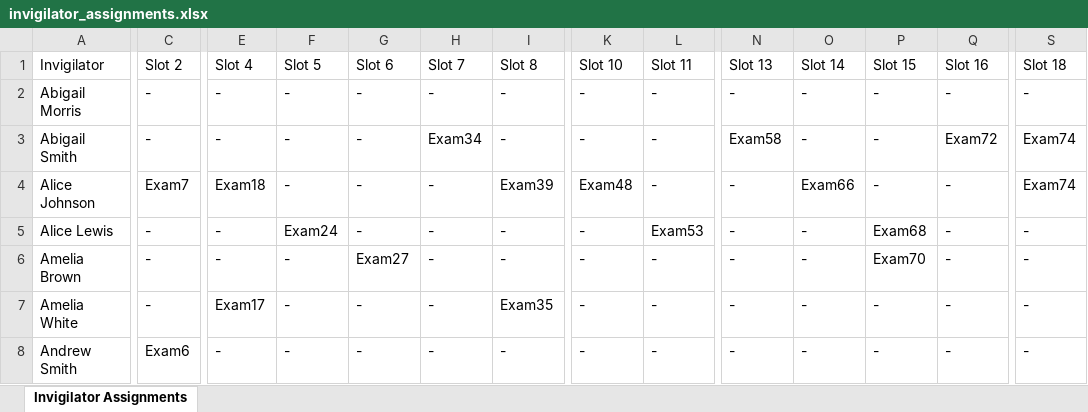
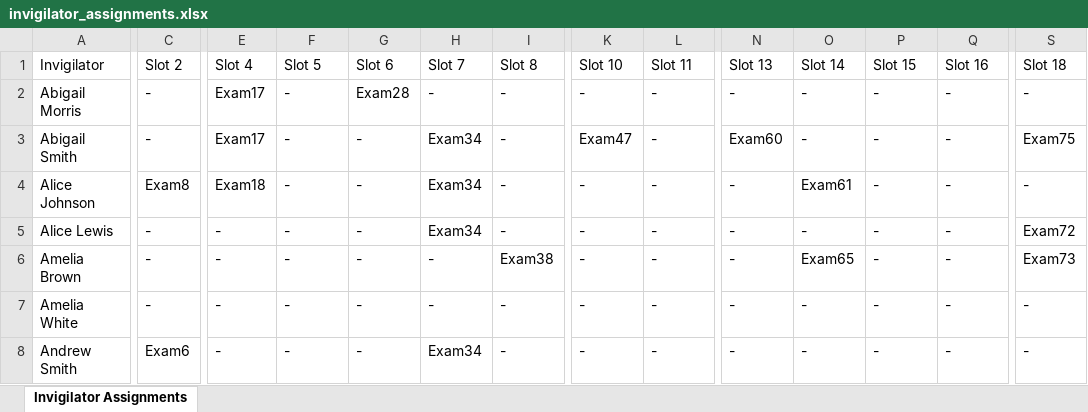
Before and after one commit to uol-feps-soc-comp3931-2324-classroom/final-year-project-NikKontos.2, an Excel workbook: attempt2/invigilator_assignments.xlsx, sheet Invigilator Assignments, drawn as a sheet; only a part is shown, gaps mark what is left out; values as stored, in another font and other column widths than the file's, no cell formats; the diff covers the shown part only; the diff names each change by its address in the sheet, - before the commit and + after, or states it on an @@ line.

Commit message:
rather than requiring the user to ensure invigilator timeslot availability doesnt contain 2 consectuive timeslots in a day, this is added as a constraint, also the fill colour for the excel output has been fixed (the last exam had no colour assigned to it)

```diff
--- a/attempt2/invigilator_assignments.xlsx (sheet Invigilator Assignments)
+++ b/attempt2/invigilator_assignments.xlsx (sheet Invigilator Assignments)
-E2:E3 (Slot 4): -
+E2:E3 (Slot 4): Exam17
-G2 (Slot 6): -
+G2 (Slot 6): Exam28
-K3 (Slot 10): -
+K3 (Slot 10): Exam47
-N3 (Slot 13): Exam58
+N3 (Slot 13): Exam60
-Q3 (Slot 16): Exam72
+Q3 (Slot 16): -
-S3 (Slot 18): Exam74
+S3 (Slot 18): Exam75
-C4 (Slot 2): Exam7
+C4 (Slot 2): Exam8
-H4:H5 (Slot 7): -
+H4:H5 (Slot 7): Exam34
-I4 (Slot 8): Exam39
+I4 (Slot 8): -
-K4 (Slot 10): Exam48
+K4 (Slot 10): -
-O4 (Slot 14): Exam66
+O4 (Slot 14): Exam61
-S4 (Slot 18): Exam74
+S4 (Slot 18): -
-F5 (Slot 5): Exam24
+F5 (Slot 5): -
-L5 (Slot 11): Exam53
+L5 (Slot 11): -
-P5 (Slot 15): Exam68
+P5 (Slot 15): -
-S5 (Slot 18): -
+S5 (Slot 18): Exam72
-G6 (Slot 6): Exam27
+G6 (Slot 6): -
-I6 (Slot 8): -
+I6 (Slot 8): Exam38
-O6 (Slot 14): -
+O6 (Slot 14): Exam65
-P6 (Slot 15): Exam70
+P6 (Slot 15): -
-S6 (Slot 18): -
+S6 (Slot 18): Exam73
-E7 (Slot 4): Exam17
+E7 (Slot 4): -
-I7 (Slot 8): Exam35
+I7 (Slot 8): -
-H8 (Slot 7): -
+H8 (Slot 7): Exam34
```
Also changed, not shown: 255 edited cells elsewhere in this sheet, cell formats, attempt2/large_exam_venues.xlsx, attempt2/large_invigilators.xlsx, 2 other files.
